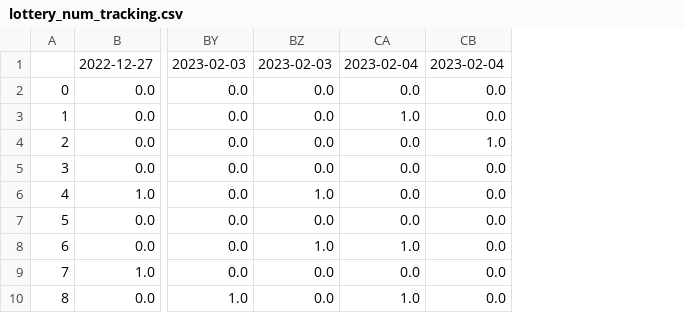
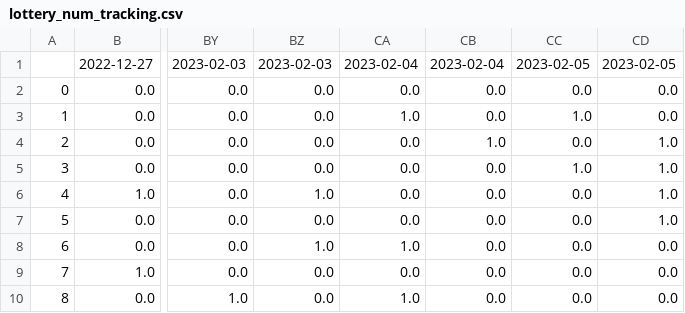
Before and after one commit to Peterstangolis/lottery_tracking_dashboard, a CSV file: data/lottery_num_tracking.csv, drawn as a sheet; only a part is shown, gaps mark what is left out; the diff names each change by its address in the sheet, - before the commit and + after, or states it on an @@ line.

```diff
--- a/data/lottery_num_tracking.csv
+++ b/data/lottery_num_tracking.csv
+column CC, rows 1-10: 2023-02-05 | 0.0 | 1.0 | 0.0 | 1.0 | 0.0 | 0.0 | 0.0 | 0.0 | 0.0
+column CD, rows 1-10: 2023-02-05 | 0.0 | 0.0 | 1.0 | 1.0 | 1.0 | 1.0 | 0.0 | 0.0 | 0.0
```
Also changed, not shown: data/keno_lottery_analysis.csv, data/keno_lottery_stats.csv, 1 other file.
